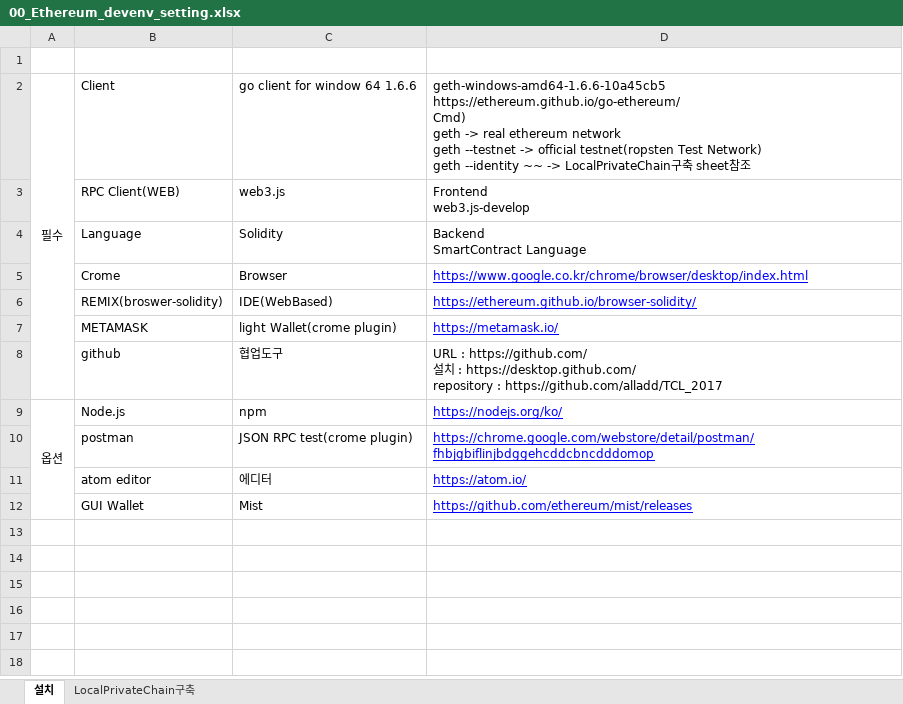
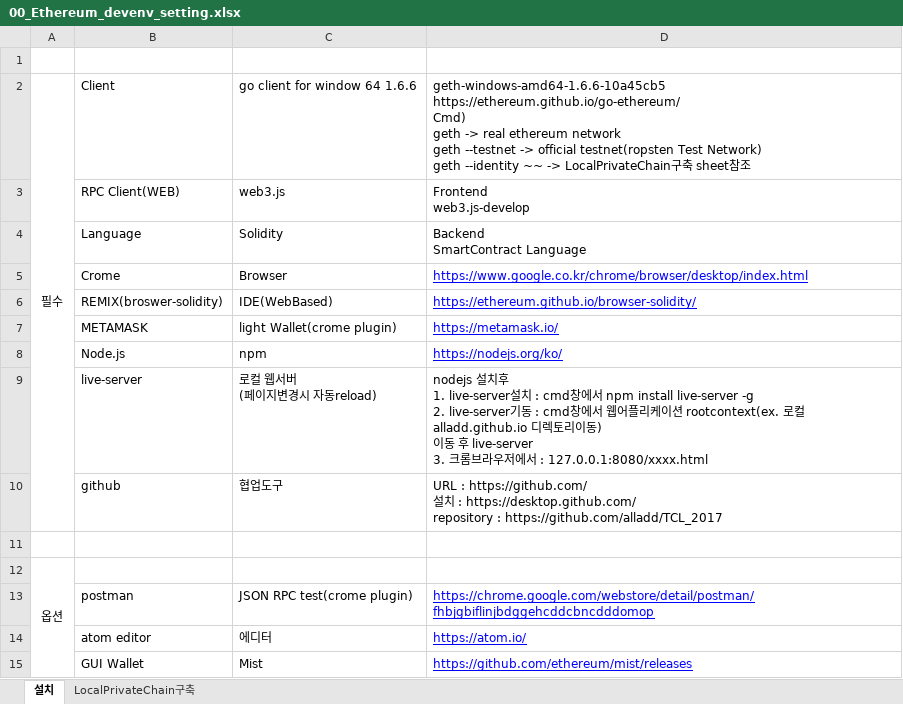
Before and after one commit to alladd/tcl2017, an Excel workbook: 00_dev_environment/00_Ethereum_devenv_setting.xlsx, sheet 설치, drawn as a sheet; values as stored, in another font and other column widths than the file's, no borders; removed rows and columns are numbered as before the commit, all else as after; ↵ is a line break in a cell; the diff names each change by its address in the sheet, - before the commit and + after, or states it on an @@ line.

Commit message:
11
q

```diff
--- a/00_dev_environment/00_Ethereum_devenv_setting.xlsx (sheet 설치)
+++ b/00_dev_environment/00_Ethereum_devenv_setting.xlsx (sheet 설치)
+row 8:  | Node.js | npm | https://nodejs.org/ko/
+row 9:  | live-server | 로컬 웹서버 ↵ (페이지변경시 자동reload) | nodejs 설치후 ↵ 1. live-server설치 : cmd창에서 npm install live-server -g ↵ 2. live-server기동 : cmd창에서 웹어플리케이션 rootcontext(ex. 로컬 alladd.github.io 디렉토리이동) ↵ 이동 후 live-server ↵ 3. 크롬브라우저에서 : 127.0.0.1:8080/xxxx.html
-row 11: 옵션 | Node.js | npm | https://nodejs.org/ko/
+row 11: (empty)
-A9:A12 merged
+row 12: 옵션
```
